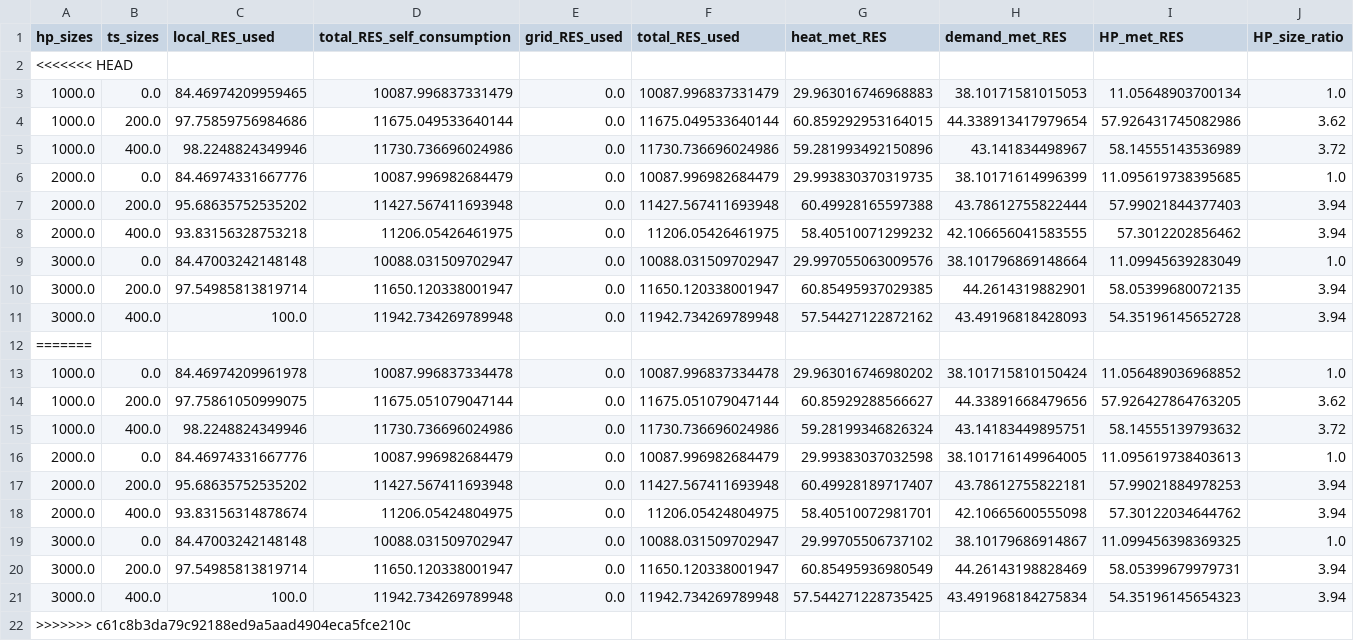
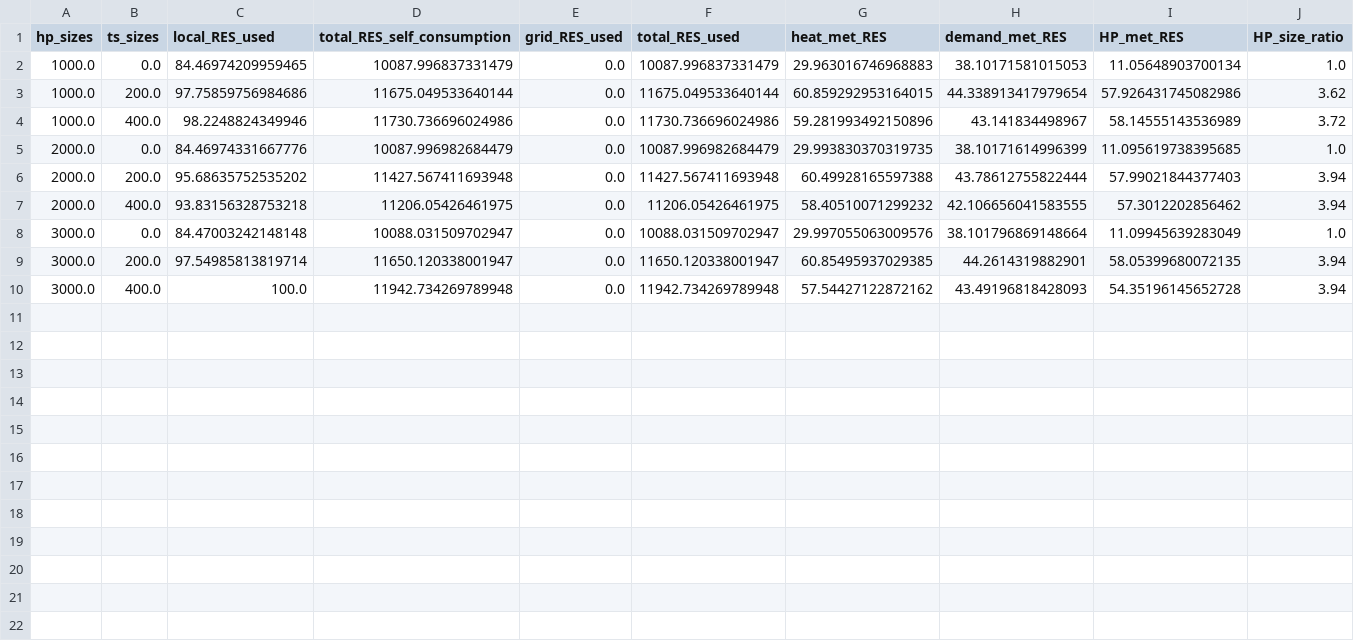
Before and after one commit to andrewlyden/PyLESA, a CSV file: outputs/WWHC_MPC_WM/KPIs/KPI_technical_WWHC_MPC_WM.csv, drawn as a sheet; only a part is shown; rows hold the shown columns only; the diff names each change by its address in the sheet, - before the commit and + after, or states it on an @@ line.

```diff
--- a/outputs/WWHC_MPC_WM/KPIs/KPI_technical_WWHC_MPC_WM.csv
+++ b/outputs/WWHC_MPC_WM/KPIs/KPI_technical_WWHC_MPC_WM.csv
-row 2: <<<<<<< HEAD
-row 12: =======
-row 13: 1000.0 | 0.0 | 84.46974209961978 | 10087.996837334478 | 0.0 | 10087.996837334478 | 29.963016746980202 | 38.101715810150424 | 11.056489036968852 | 1.0
-row 14: 1000.0 | 200.0 | 97.75861050999075 | 11675.051079047144 | 0.0 | 11675.051079047144 | 60.85929288566627 | 44.33891668479656 | 57.926427864763205 | 3.62
-row 15: 1000.0 | 400.0 | 98.2248824349946 | 11730.736696024986 | 0.0 | 11730.736696024986 | 59.28199346826324 | 43.14183449895751 | 58.14555139793632 | 3.72
-row 16: 2000.0 | 0.0 | 84.46974331667776 | 10087.996982684479 | 0.0 | 10087.996982684479 | 29.99383037032598 | 38.101716149964005 | 11.095619738403613 | 1.0
-row 17: 2000.0 | 200.0 | 95.68635752535202 | 11427.567411693948 | 0.0 | 11427.567411693948 | 60.49928189717407 | 43.78612755822181 | 57.99021884978253 | 3.94
-row 18: 2000.0 | 400.0 | 93.83156314878674 | 11206.05424804975 | 0.0 | 11206.05424804975 | 58.40510072981701 | 42.10665600555098 | 57.30122034644762 | 3.94
-row 19: 3000.0 | 0.0 | 84.47003242148148 | 10088.031509702947 | 0.0 | 10088.031509702947 | 29.99705506737102 | 38.10179686914867 | 11.099456398369325 | 1.0
-row 20: 3000.0 | 200.0 | 97.54985813819714 | 11650.120338001947 | 0.0 | 11650.120338001947 | 60.85495936980549 | 44.26143198828469 | 58.05399679979731 | 3.94
-row 21: 3000.0 | 400.0 | 100.0 | 11942.734269789948 | 0.0 | 11942.734269789948 | 57.544271228735425 | 43.491968184275834 | 54.35196145654323 | 3.94
-row 22: >>>>>>> c61c8b3da79c92188ed9a5aad4904eca5fce210c
```
Also changed, not shown: outputs/WWHC_FOC_WM/KPIs/KPI_economic_WWHC_FOC_WM.csv, outputs/WWHC_FOC_WM/KPIs/KPI_technical_WWHC_FOC_WM.csv, 4 other files.
